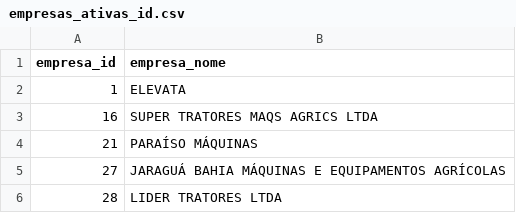
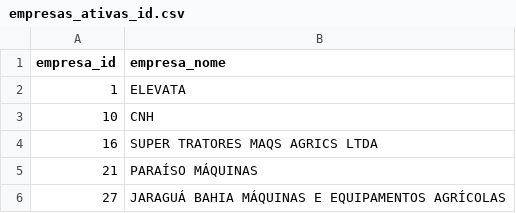
Before and after one commit to mikael04/r_elevata, a CSV file: empresas_ativas_id.csv, drawn as a sheet; only a part is shown; the shorter side is filled out with more unchanged rows; the diff names each change by its address in the sheet, - before the commit and + after, or states it on an @@ line.

Commit message:
dash_geral finalmente corrigida, agora aparentemente tá 100% (ainda falta testar todas empresas) Corrigido bug de mostrar valores diferentes no fat mes a mes e fat mes anterior

```diff
--- a/empresas_ativas_id.csv
+++ b/empresas_ativas_id.csv
+row 3: 10 | CNH
```
Also changed, not shown: 3 other files.
